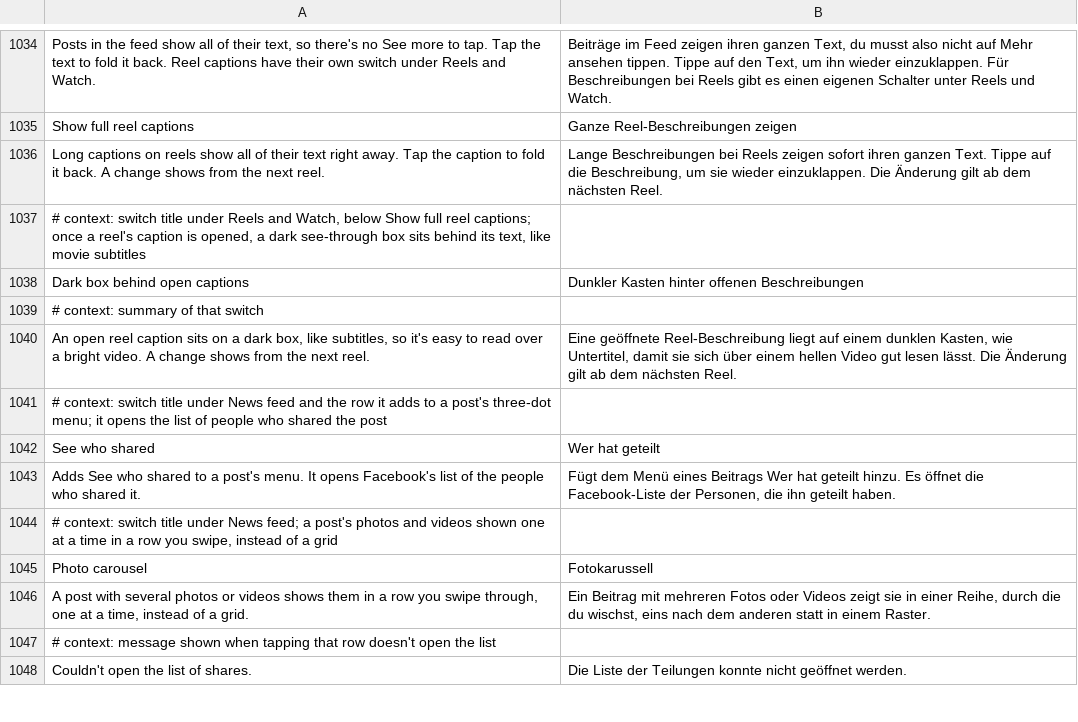
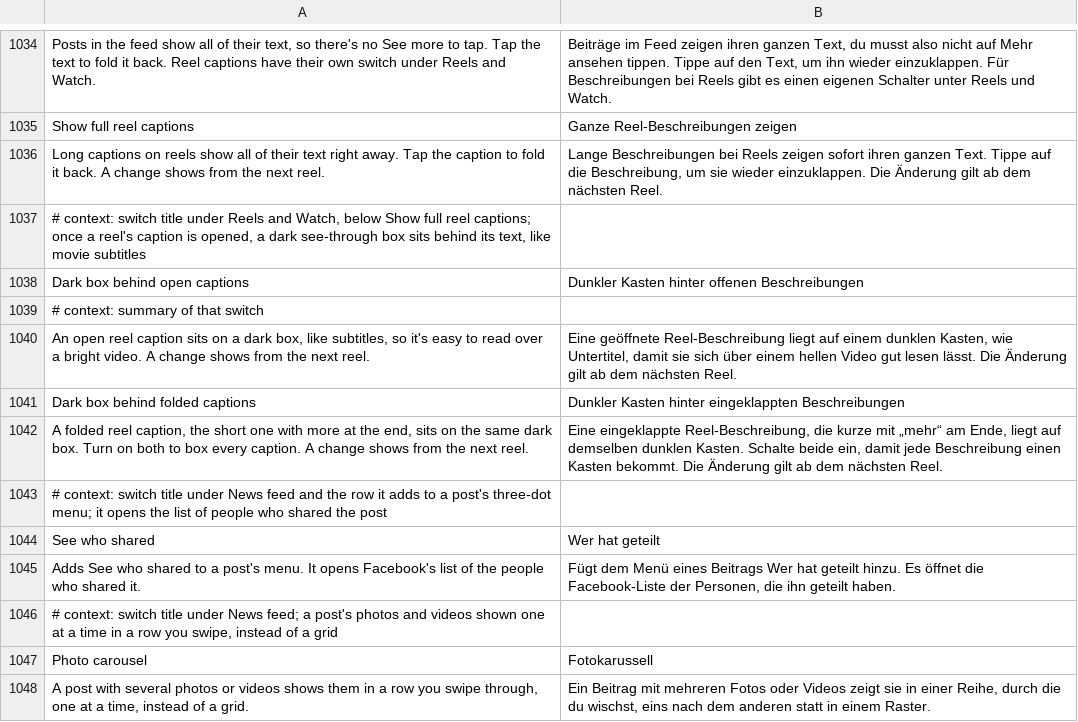
Before and after one commit to SysAdminDoc/HushFacebook, a TSV file: extensions/shared/library/src/main/l10n/de.tsv, drawn as a sheet; only a part is shown, gaps mark what is left out; the shorter side is filled out with more unchanged rows.

```diff
--- a/extensions/shared/library/src/main/l10n/de.tsv
+++ b/extensions/shared/library/src/main/l10n/de.tsv
@@ -1040,2 +1040,4 @@ Dark box behind open captions	Dunkler Kasten hinter offenen Beschreibungen
 An open reel caption sits on a dark box, like subtitles, so it's easy to read over a bright video. A change shows from the next reel.	Eine geöffnete Reel-Beschreibung liegt auf einem dunklen Kasten, wie Untertitel, damit sie sich über einem hellen Video gut lesen lässt. Die Änderung gilt ab dem nächsten Reel.
+Dark box behind folded captions	Dunkler Kasten hinter eingeklappten Beschreibungen
+A folded reel caption, the short one with more at the end, sits on the same dark box. Turn on both to box every caption. A change shows from the next reel.	Eine eingeklappte Reel-Beschreibung, die kurze mit „mehr“ am Ende, liegt auf demselben dunklen Kasten. Schalte beide ein, damit jede Beschreibung einen Kasten bekommt. Die Änderung gilt ab dem nächsten Reel.
 # context: switch title under News feed and the row it adds to a post's three-dot menu; it opens the list of people who shared the post
```
Also changed, not shown: extensions/shared/library/src/main/l10n/es.tsv, extensions/shared/library/src/main/l10n/ru.tsv, 23 other files.
